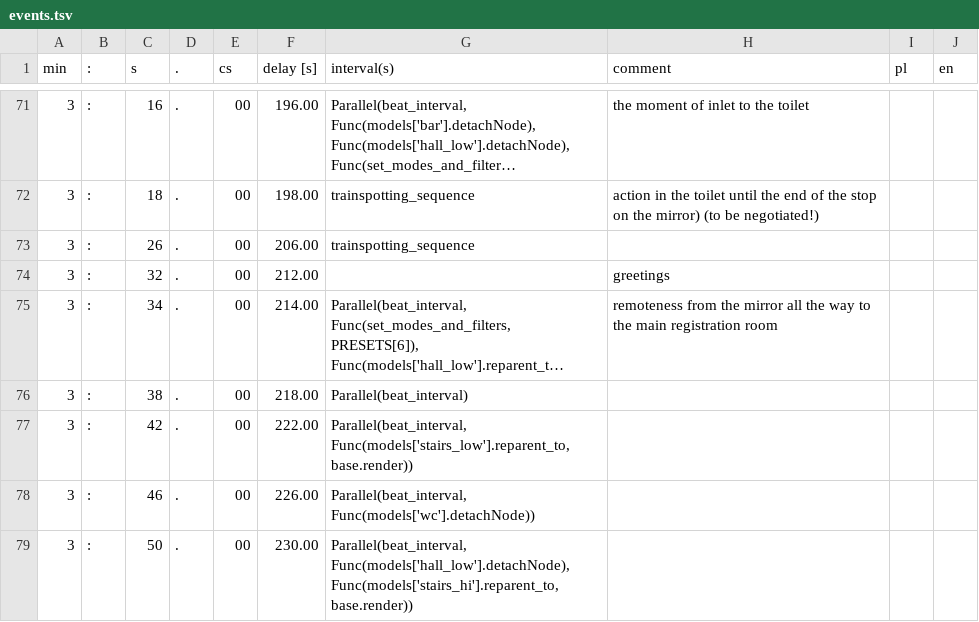
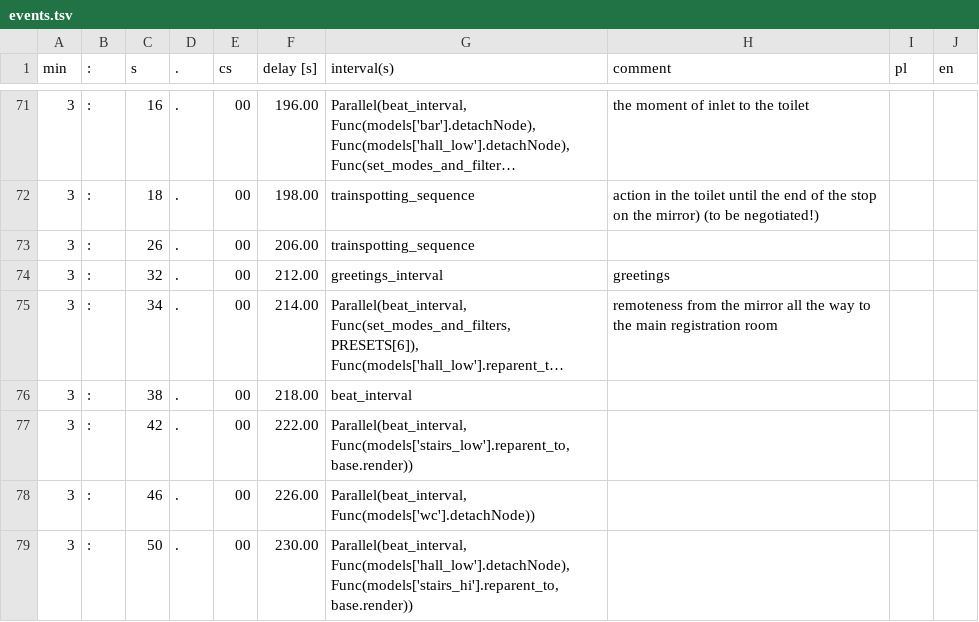
Before and after one commit to miklesz/PointCloud, a TSV file: models/events.tsv, drawn as a sheet; only a part is shown, gaps mark what is left out; long unchanged cells end in …; the diff covers the shown part only; the diff names each change by its address in the sheet, - before the commit and + after, or states it on an @@ line.

```diff
--- a/models/events.tsv
+++ b/models/events.tsv
-G74 (interval(s)): (empty)
+G74 (interval(s)): greetings_interval
-G76 (interval(s)): Parallel(beat_interval)
+G76 (interval(s)): beat_interval
```
Also changed, not shown: 11 edited cells elsewhere in this file, models/camera.csv, 26 other files.
